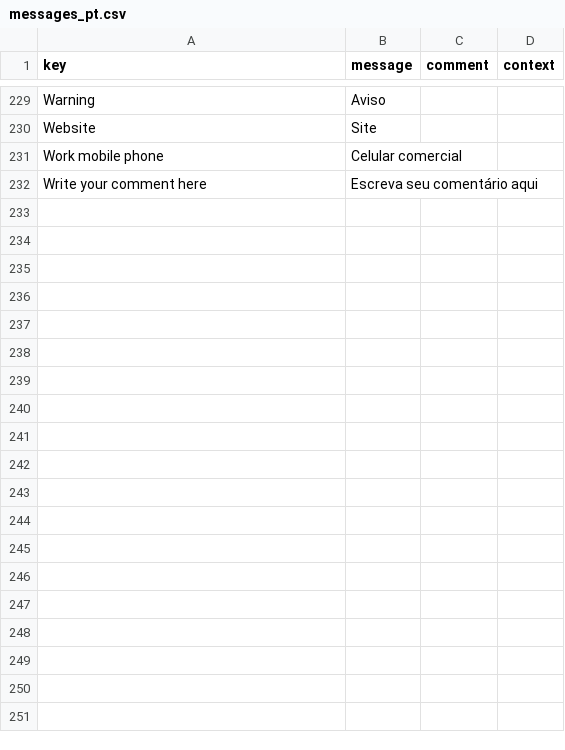
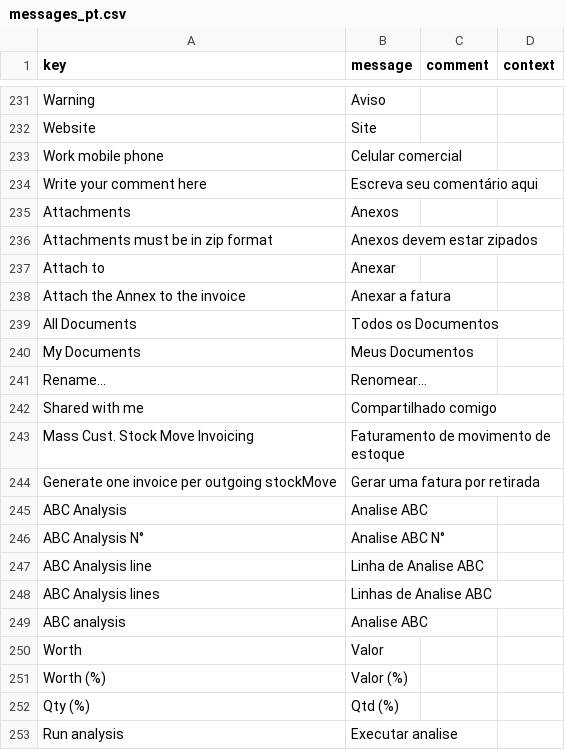
Before and after one commit to kaoecoito/sisprof-open-suite, a CSV file: sisprof-traducao/src/main/resources/i18n/messages_pt.csv, drawn as a sheet; only a part is shown, gaps mark what is left out; the diff covers the shown part only.

Commit message:
Mais ajustes

```diff
--- a/sisprof-traducao/src/main/resources/i18n/messages_pt.csv
+++ b/sisprof-traducao/src/main/resources/i18n/messages_pt.csv
@@ -232 +234,20 @@ Work mobile phone,Celular comercial,,
 Write your comment here,Escreva seu comentário aqui,,
+Attachments,Anexos,,
+Attachments must be in zip format,Anexos devem estar zipados,,
+Attach to,Anexar,,
+Attach the Annex to the invoice,Anexar a fatura,,
+All Documents,Todos os Documentos,,
+My Documents,Meus Documentos,,
+Rename...,Renomear…,,
+Shared with me,Compartilhado comigo,,
+Mass Cust. Stock Move Invoicing,Faturamento de movimento de estoque,,
+Generate one invoice per outgoing stockMove,Gerar uma fatura por retirada,,
+ABC Analysis,Analise ABC,,
+ABC Analysis N°,Analise ABC N°,,
+ABC Analysis line,Linha de Analise ABC,,
+ABC Analysis lines,Linhas de Analise ABC,,
+ABC analysis,Analise ABC,,
+Worth,Valor,,
+Worth (%),Valor (%),,
+Qty (%),Qtd (%),,
+Run analysis,Executar analise,,
```
Also changed, not shown: 25 added rows and 1 edited cell elsewhere in this file.
